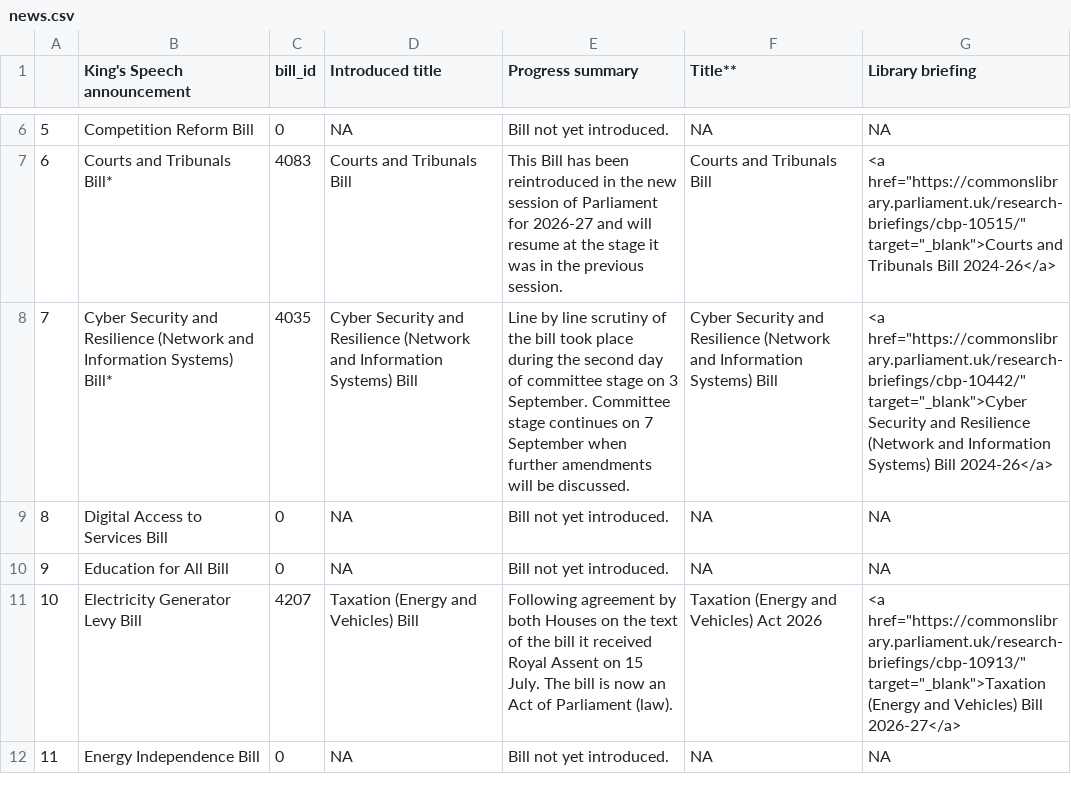
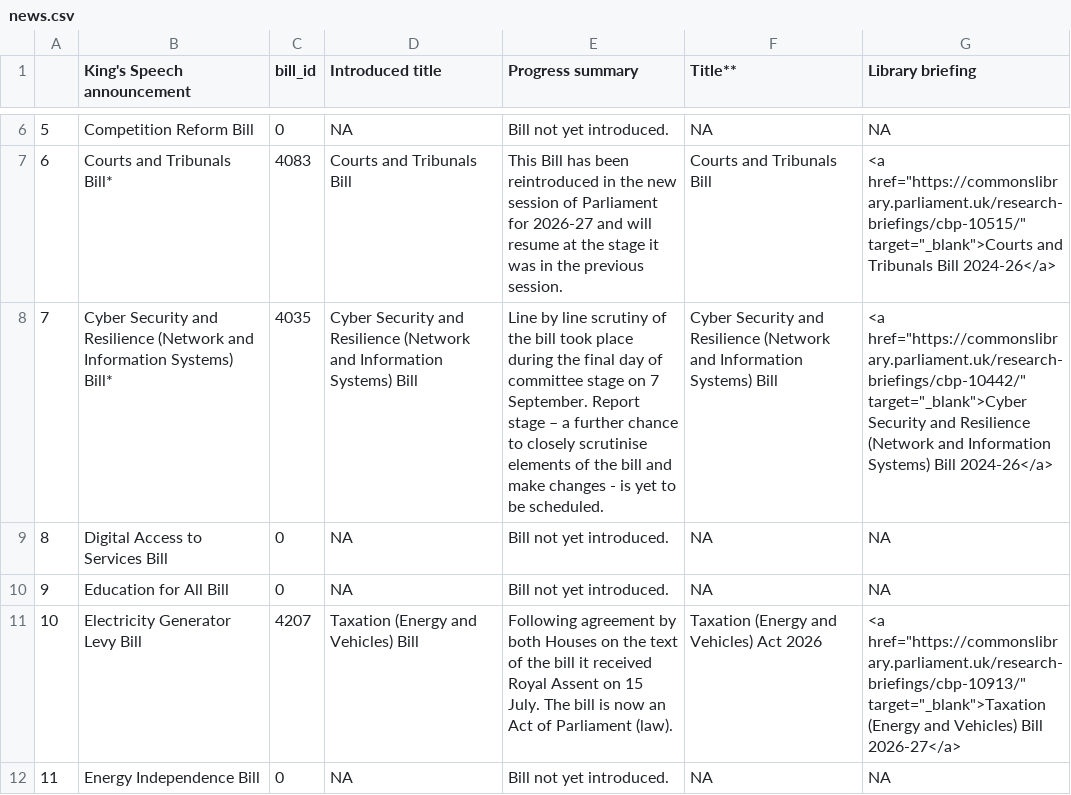
Before and after one commit to leahyc-parliament/kings_speech_bills, a CSV file: app_data/news.csv, drawn as a sheet; only a part is shown, gaps mark what is left out; the diff covers the shown part only; the diff names each change by its address in the sheet, - before the commit and + after, or states it on an @@ line.

Commit message:
Add kings_speech_data_fetch.R output csvs

```diff
--- a/app_data/news.csv
+++ b/app_data/news.csv
-E8 (Progress summary): …during the second day of committee stage on 3 September. Committee stage continues on 7 September when further amendments will be discussed.
+E8 (Progress summary): …during the final day of committee stage on 7 September. Report stage – a further chance to closely scrutinise elements of the bill and make changes - is yet to be scheduled.
```
Also changed, not shown: 2 edited cells elsewhere in this file, app_data/download_file.csv.
